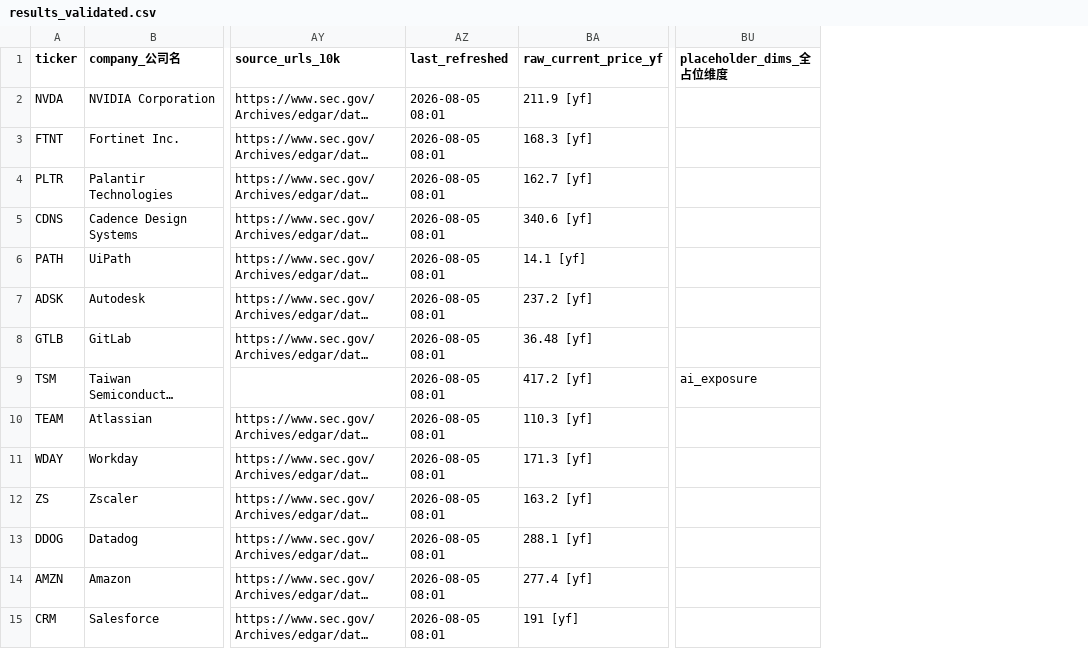
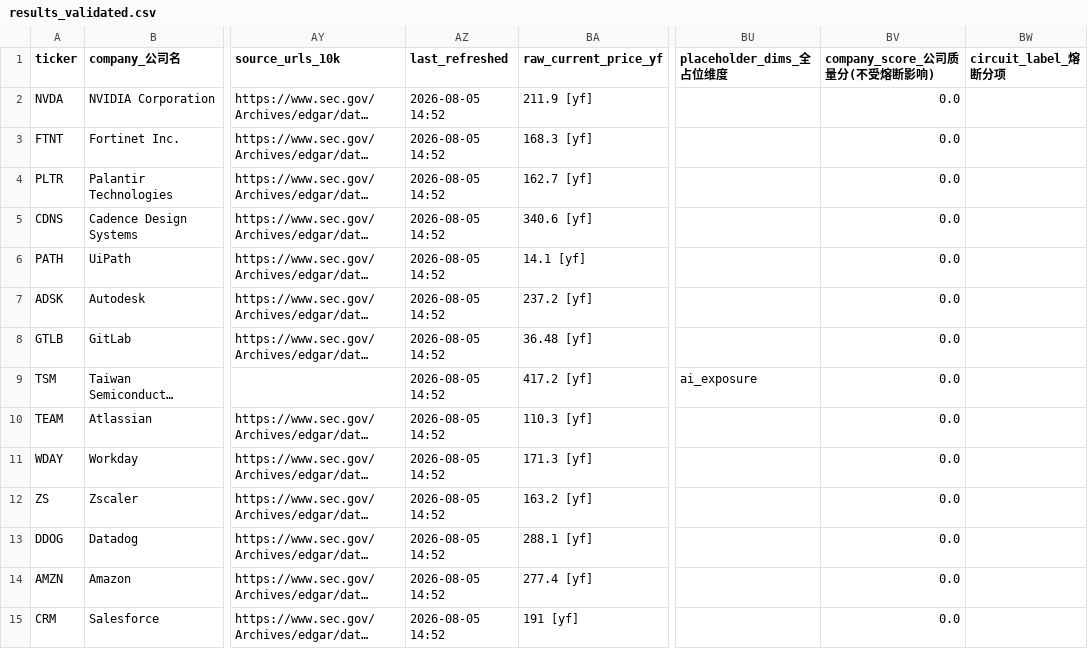
Before and after one commit to evolxd/energrex-multilens, a CSV file: results_validated.csv, drawn as a sheet; only a part is shown, gaps mark what is left out; long unchanged cells end in …; the diff covers the shown part only; the diff names each change by its address in the sheet, - before the commit and + after, or states it on an @@ line.

```diff
--- a/results_validated.csv
+++ b/results_validated.csv
+column BV (company_score_公司质量分(不受熔断影响)), rows 2-15: all 0.0
+column BW (circuit_label_熔断分项), empty
-AZ2:AZ15 (last_refreshed): 2026-08-05 08:01
+AZ2:AZ15 (last_refreshed): 2026-08-05 14:52
```
Also changed, not shown: 79 edited cells elsewhere in this file, 3 other files.
